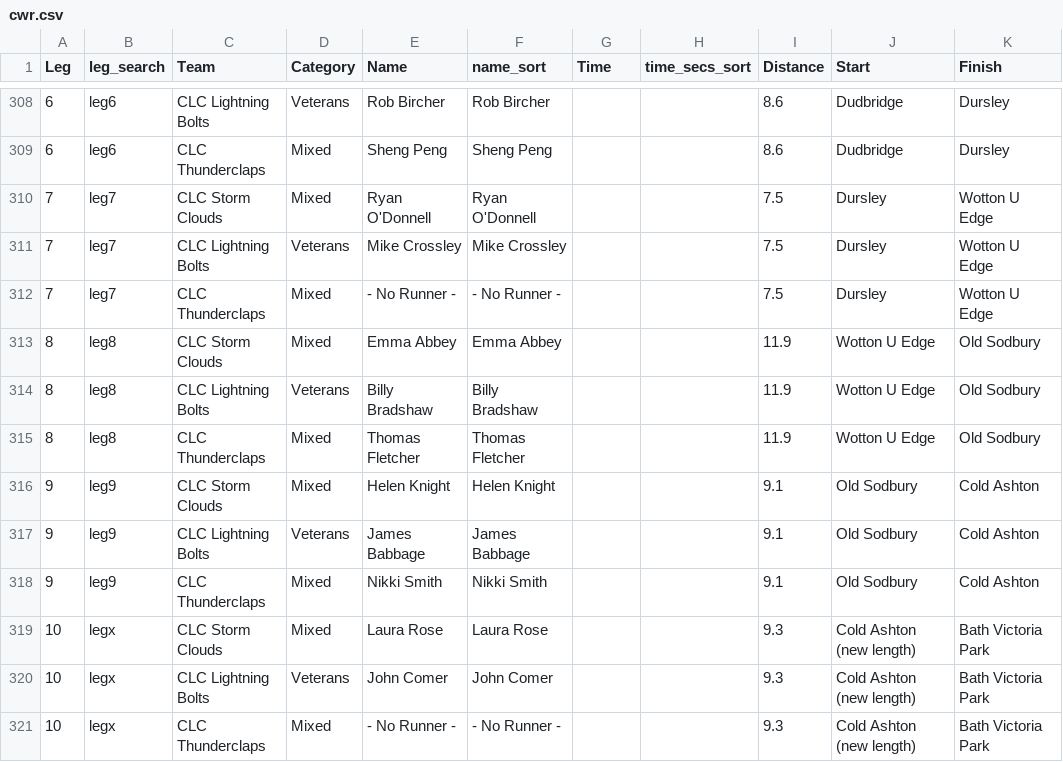
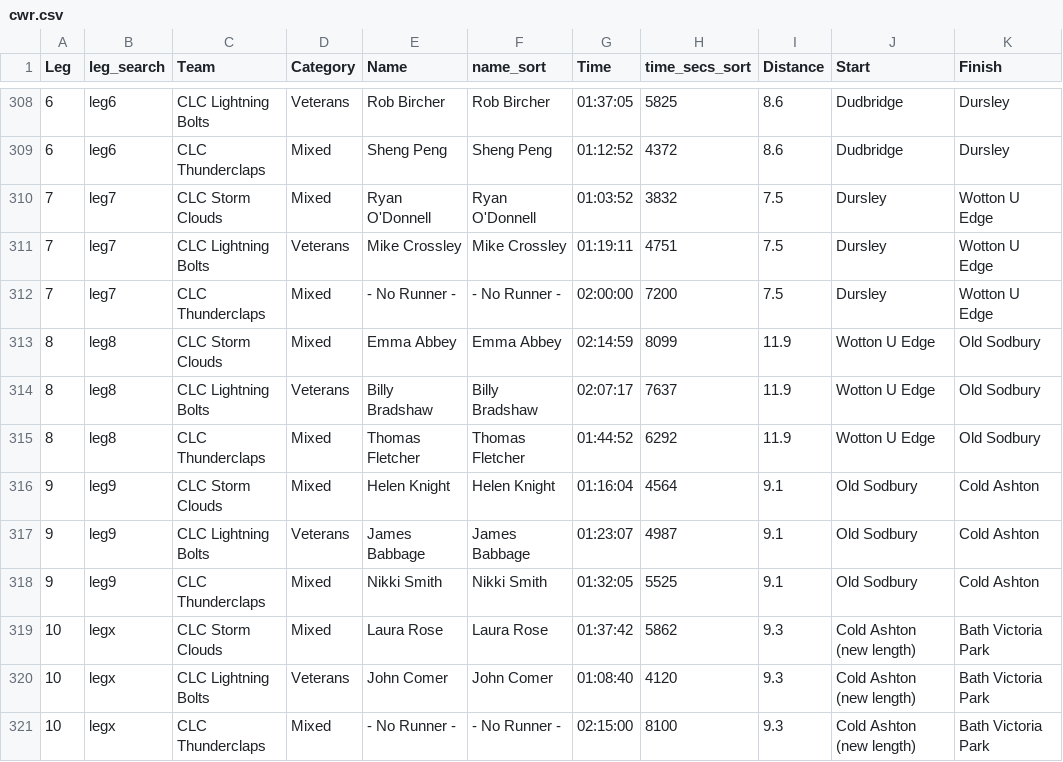
Before and after one commit to CLCStriders/striders, a CSV file: _data/cwr.csv, drawn as a sheet; only a part is shown, gaps mark what is left out; the diff covers the shown part only; the diff names each change by its address in the sheet, - before the commit and + after, or states it on an @@ line.

```diff
--- a/_data/cwr.csv
+++ b/_data/cwr.csv
-G308 (Time): (empty)
+G308 (Time): 01:37:05
-H308 (time_secs_sort): (empty)
+H308 (time_secs_sort): 5825
-G309 (Time): (empty)
+G309 (Time): 01:12:52
-H309 (time_secs_sort): (empty)
+H309 (time_secs_sort): 4372
-G310 (Time): (empty)
+G310 (Time): 01:03:52
-H310 (time_secs_sort): (empty)
+H310 (time_secs_sort): 3832
-G311 (Time): (empty)
+G311 (Time): 01:19:11
-H311 (time_secs_sort): (empty)
+H311 (time_secs_sort): 4751
-G312 (Time): (empty)
+G312 (Time): 02:00:00
-H312 (time_secs_sort): (empty)
+H312 (time_secs_sort): 7200
-G313 (Time): (empty)
+G313 (Time): 02:14:59
-H313 (time_secs_sort): (empty)
+H313 (time_secs_sort): 8099
-G314 (Time): (empty)
+G314 (Time): 02:07:17
-H314 (time_secs_sort): (empty)
+H314 (time_secs_sort): 7637
-G315 (Time): (empty)
+G315 (Time): 01:44:52
-H315 (time_secs_sort): (empty)
+H315 (time_secs_sort): 6292
-G316 (Time): (empty)
+G316 (Time): 01:16:04
-H316 (time_secs_sort): (empty)
+H316 (time_secs_sort): 4564
-G317 (Time): (empty)
+G317 (Time): 01:23:07
-H317 (time_secs_sort): (empty)
+H317 (time_secs_sort): 4987
-G318 (Time): (empty)
+G318 (Time): 01:32:05
-H318 (time_secs_sort): (empty)
+H318 (time_secs_sort): 5525
-G319 (Time): (empty)
+G319 (Time): 01:37:42
-H319 (time_secs_sort): (empty)
+H319 (time_secs_sort): 5862
-G320 (Time): (empty)
+G320 (Time): 01:08:40
-H320 (time_secs_sort): (empty)
+H320 (time_secs_sort): 4120
-G321 (Time): (empty)
+G321 (Time): 02:15:00
-H321 (time_secs_sort): (empty)
+H321 (time_secs_sort): 8100
```
Also changed, not shown: 32 edited cells elsewhere in this file.
